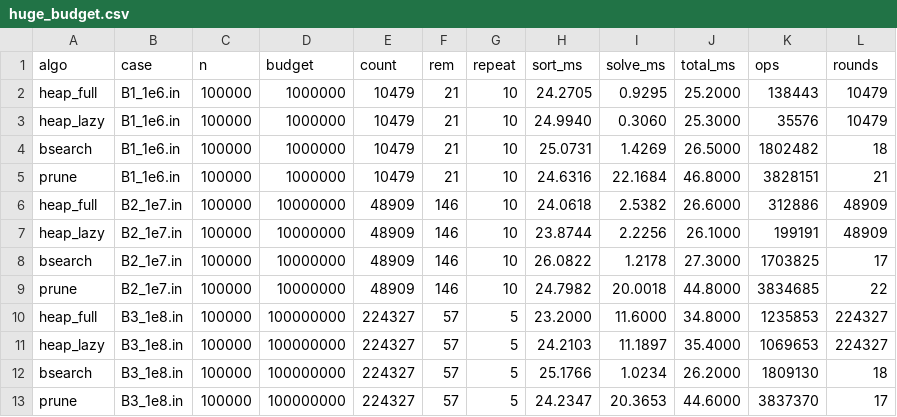
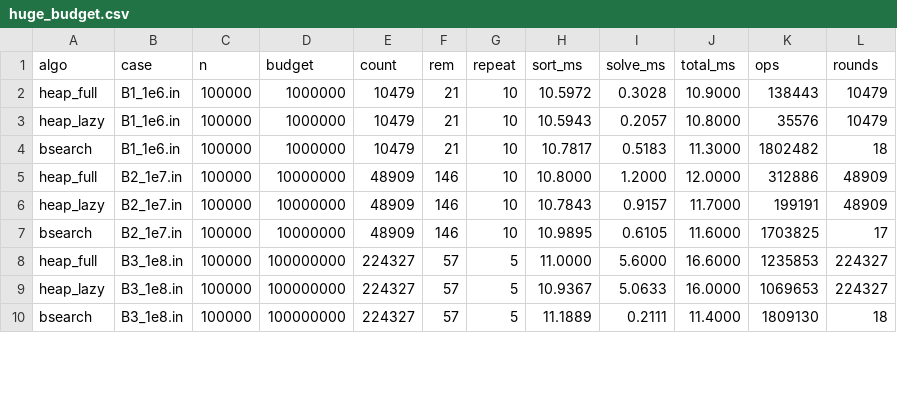
Before and after one commit to shihoghmean/ads-shopping-with-coupons, a CSV file: documents/results/huge_budget.csv, drawn as a sheet; only a part is shown; the diff covers the shown part only.

```diff
--- a/documents/results/huge_budget.csv
+++ b/documents/results/huge_budget.csv
@@ -1,13 +1,10 @@
 algo,case,n,budget,count,rem,repeat,sort_ms,solve_ms,total_ms,ops,rounds
-heap_full,B1_1e6.in,100000,1000000,10479,21,10,24.2705,0.9295,25.2000,138443,10479
-heap_lazy,B1_1e6.in,100000,1000000,10479,21,10,24.9940,0.3060,25.3000,35576,10479
-bsearch,B1_1e6.in,100000,1000000,10479,21,10,25.0731,1.4269,26.5000,1802482,18
-prune,B1_1e6.in,100000,1000000,10479,21,10,24.6316,22.1684,46.8000,3828151,21
-heap_full,B2_1e7.in,100000,10000000,48909,146,10,24.0618,2.5382,26.6000,312886,48909
-heap_lazy,B2_1e7.in,100000,10000000,48909,146,10,23.8744,2.2256,26.1000,199191,48909
-bsearch,B2_1e7.in,100000,10000000,48909,146,10,26.0822,1.2178,27.3000,1703825,17
-prune,B2_1e7.in,100000,10000000,48909,146,10,24.7982,20.0018,44.8000,3834685,22
-heap_full,B3_1e8.in,100000,100000000,224327,57,5,23.2000,11.6000,34.8000,1235853,224327
-heap_lazy,B3_1e8.in,100000,100000000,224327,57,5,24.2103,11.1897,35.4000,1069653,224327
-bsearch,B3_1e8.in,100000,100000000,224327,57,5,25.1766,1.0234,26.2000,1809130,18
-prune,B3_1e8.in,100000,100000000,224327,57,5,24.2347,20.3653,44.6000,3837370,17
+heap_full,B1_1e6.in,100000,1000000,10479,21,10,10.5972,0.3028,10.9000,138443,10479
+heap_lazy,B1_1e6.in,100000,1000000,10479,21,10,10.5943,0.2057,10.8000,35576,10479
+bsearch,B1_1e6.in,100000,1000000,10479,21,10,10.7817,0.5183,11.3000,1802482,18
+heap_full,B2_1e7.in,100000,10000000,48909,146,10,10.8000,1.2000,12.0000,312886,48909
+heap_lazy,B2_1e7.in,100000,10000000,48909,146,10,10.7843,0.9157,11.7000,199191,48909
+bsearch,B2_1e7.in,100000,10000000,48909,146,10,10.9895,0.6105,11.6000,1703825,17
+heap_full,B3_1e8.in,100000,100000000,224327,57,5,11.0000,5.6000,16.6000,1235853,224327
+heap_lazy,B3_1e8.in,100000,100000000,224327,57,5,10.9367,5.0633,16.0000,1069653,224327
+bsearch,B3_1e8.in,100000,100000000,224327,57,5,11.1889,0.2111,11.4000,1809130,18
```
Also changed, not shown: 3 removed rows and 15 edited cells elsewhere in this file, documents/results/dist.csv, documents/results/k_sweep.csv, 17 other files.
